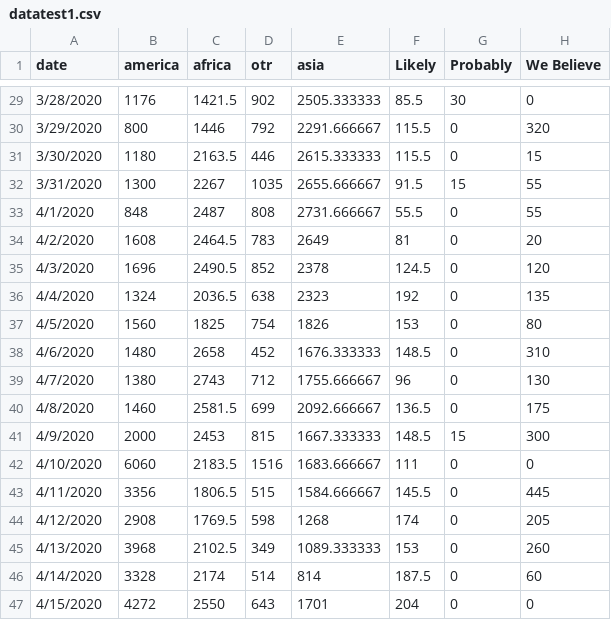
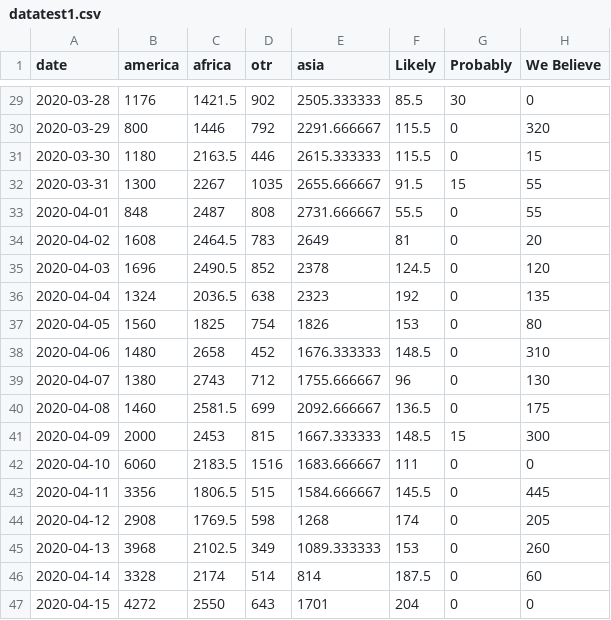
Before and after one commit to mlataban/firststep, a CSV file: datatest1.csv, drawn as a sheet; only a part is shown, gaps mark what is left out; the diff covers the shown part only; the diff names each change by its address in the sheet, - before the commit and + after, or states it on an @@ line.

```diff
--- a/datatest1.csv
+++ b/datatest1.csv
-A29 (date): 3/28/2020
+A29 (date): 2020-03-28
-A30 (date): 3/29/2020
+A30 (date): 2020-03-29
-A31 (date): 3/30/2020
+A31 (date): 2020-03-30
-A32 (date): 3/31/2020
+A32 (date): 2020-03-31
-A33 (date): 4/1/2020
+A33 (date): 2020-04-01
-A34 (date): 4/2/2020
+A34 (date): 2020-04-02
-A35 (date): 4/3/2020
+A35 (date): 2020-04-03
-A36 (date): 4/4/2020
+A36 (date): 2020-04-04
-A37 (date): 4/5/2020
+A37 (date): 2020-04-05
-A38 (date): 4/6/2020
+A38 (date): 2020-04-06
-A39 (date): 4/7/2020
+A39 (date): 2020-04-07
-A40 (date): 4/8/2020
+A40 (date): 2020-04-08
-A41 (date): 4/9/2020
+A41 (date): 2020-04-09
-A42 (date): 4/10/2020
+A42 (date): 2020-04-10
-A43 (date): 4/11/2020
+A43 (date): 2020-04-11
-A44 (date): 4/12/2020
+A44 (date): 2020-04-12
-A45 (date): 4/13/2020
+A45 (date): 2020-04-13
-A46 (date): 4/14/2020
+A46 (date): 2020-04-14
-A47 (date): 4/15/2020
+A47 (date): 2020-04-15
```
Also changed, not shown: 27 edited cells elsewhere in this file.
